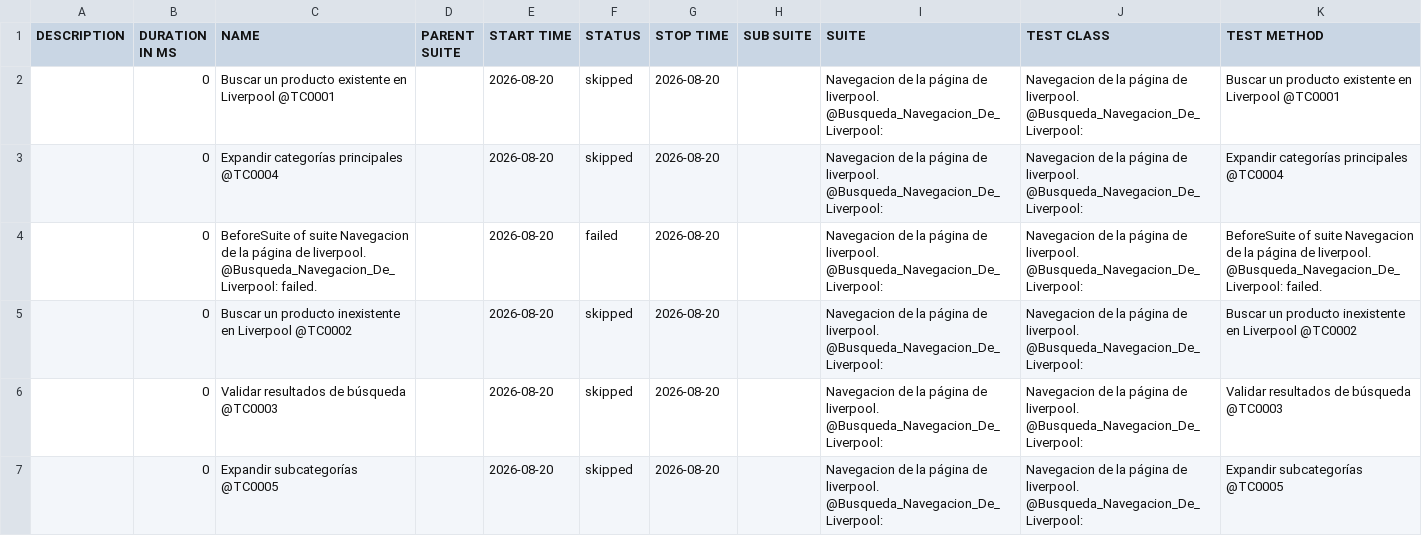
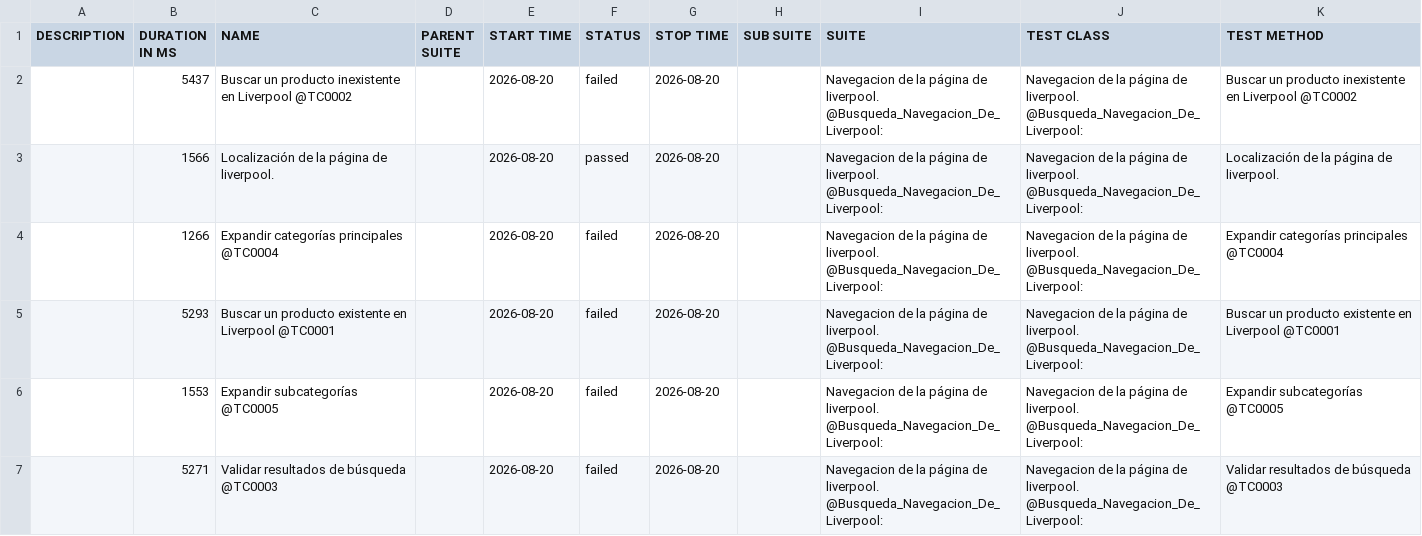
Before and after one commit to danielcastillo94/RepoSemillerosCodeceptjs, a CSV file: data/suites.csv, drawn as a sheet.

```diff
--- a/data/suites.csv
+++ b/data/suites.csv
@@ -1,7 +1,7 @@
 "DESCRIPTION","DURATION IN MS","NAME","PARENT SUITE","START TIME","STATUS","STOP TIME","SUB SUITE","SUITE","TEST CLASS","TEST METHOD"
-"","0","Buscar un producto existente en Liverpool @TC0001","","2026-08-20","skipped","2026-08-20","","Navegacion de la página de liverpool. @Busqueda_Navegacion_De_Liverpool:","Navegacion de la página de liverpool. @Busqueda_Navegacion_De_Liverpool:","Buscar un producto existente en Liverpool @TC0001"
-"","0","Expandir categorías principales @TC0004","","2026-08-20","skipped","2026-08-20","","Navegacion de la página de liverpool. @Busqueda_Navegacion_De_Liverpool:","Navegacion de la página de liverpool. @Busqueda_Navegacion_De_Liverpool:","Expandir categorías principales @TC0004"
-"","0","BeforeSuite of suite Navegacion de la página de liverpool. @Busqueda_Navegacion_De_Liverpool: failed.","","2026-08-20","failed","2026-08-20","","Navegacion de la página de liverpool. @Busqueda_Navegacion_De_Liverpool:","Navegacion de la página de liverpool. @Busqueda_Navegacion_De_Liverpool:","BeforeSuite of suite Navegacion de la página de liverpool. @Busqueda_Navegacion_De_Liverpool: failed."
-"","0","Buscar un producto inexistente en Liverpool @TC0002","","2026-08-20","skipped","2026-08-20","","Navegacion de la página de liverpool. @Busqueda_Navegacion_De_Liverpool:","Navegacion de la página de liverpool. @Busqueda_Navegacion_De_Liverpool:","Buscar un producto inexistente en Liverpool @TC0002"
-"","0","Validar resultados de búsqueda @TC0003","","2026-08-20","skipped","2026-08-20","","Navegacion de la página de liverpool. @Busqueda_Navegacion_De_Liverpool:","Navegacion de la página de liverpool. @Busqueda_Navegacion_De_Liverpool:","Validar resultados de búsqueda @TC0003"
-"","0","Expandir subcategorías @TC0005","","2026-08-20","skipped","2026-08-20","","Navegacion de la página de liverpool. @Busqueda_Navegacion_De_Liverpool:","Navegacion de la página de liverpool. @Busqueda_Navegacion_De_Liverpool:","Expandir subcategorías @TC0005"
+"","5437","Buscar un producto inexistente en Liverpool @TC0002","","2026-08-20","failed","2026-08-20","","Navegacion de la página de liverpool. @Busqueda_Navegacion_De_Liverpool:","Navegacion de la página de liverpool. @Busqueda_Navegacion_De_Liverpool:","Buscar un producto inexistente en Liverpool @TC0002"
+"","1566","Localización de la página de liverpool.","","2026-08-20","passed","2026-08-20","","Navegacion de la página de liverpool. @Busqueda_Navegacion_De_Liverpool:","Navegacion de la página de liverpool. @Busqueda_Navegacion_De_Liverpool:","Localización de la página de liverpool."
+"","1266","Expandir categorías principales @TC0004","","2026-08-20","failed","2026-08-20","","Navegacion de la página de liverpool. @Busqueda_Navegacion_De_Liverpool:","Navegacion de la página de liverpool. @Busqueda_Navegacion_De_Liverpool:","Expandir categorías principales @TC0004"
+"","5293","Buscar un producto existente en Liverpool @TC0001","","2026-08-20","failed","2026-08-20","","Navegacion de la página de liverpool. @Busqueda_Navegacion_De_Liverpool:","Navegacion de la página de liverpool. @Busqueda_Navegacion_De_Liverpool:","Buscar un producto existente en Liverpool @TC0001"
+"","1553","Expandir subcategorías @TC0005","","2026-08-20","failed","2026-08-20","","Navegacion de la página de liverpool. @Busqueda_Navegacion_De_Liverpool:","Navegacion de la página de liverpool. @Busqueda_Navegacion_De_Liverpool:","Expandir subcategorías @TC0005"
+"","5271","Validar resultados de búsqueda @TC0003","","2026-08-20","failed","2026-08-20","","Navegacion de la página de liverpool. @Busqueda_Navegacion_De_Liverpool:","Navegacion de la página de liverpool. @Busqueda_Navegacion_De_Liverpool:","Validar resultados de búsqueda @TC0003"
```
Also changed, not shown: 59 other files.
